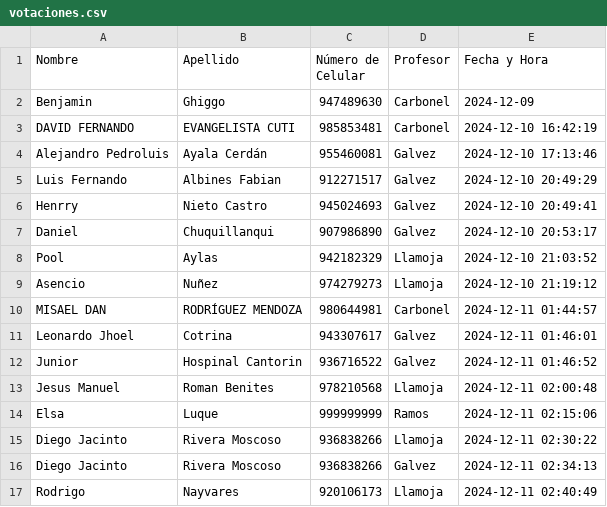
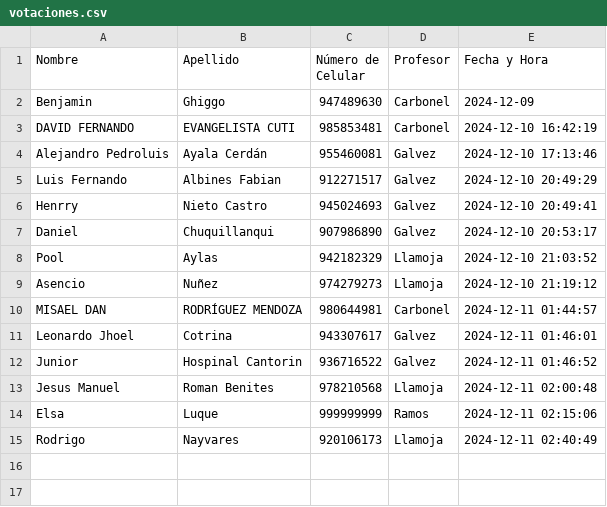
Before and after one commit to BenjaminGhiggo/teletronika, a CSV file: votaciones.csv, drawn as a sheet; the diff names each change by its address in the sheet, - before the commit and + after, or states it on an @@ line.

Commit message:
Update votaciones.csv
eliminacion de usuario duplicado

```diff
--- a/votaciones.csv
+++ b/votaciones.csv
-row 15: Diego Jacinto | Rivera Moscoso | 936838266 | Llamoja | 2024-12-11 02:30:22
-row 16: Diego Jacinto | Rivera Moscoso | 936838266 | Galvez | 2024-12-11 02:34:13
```
